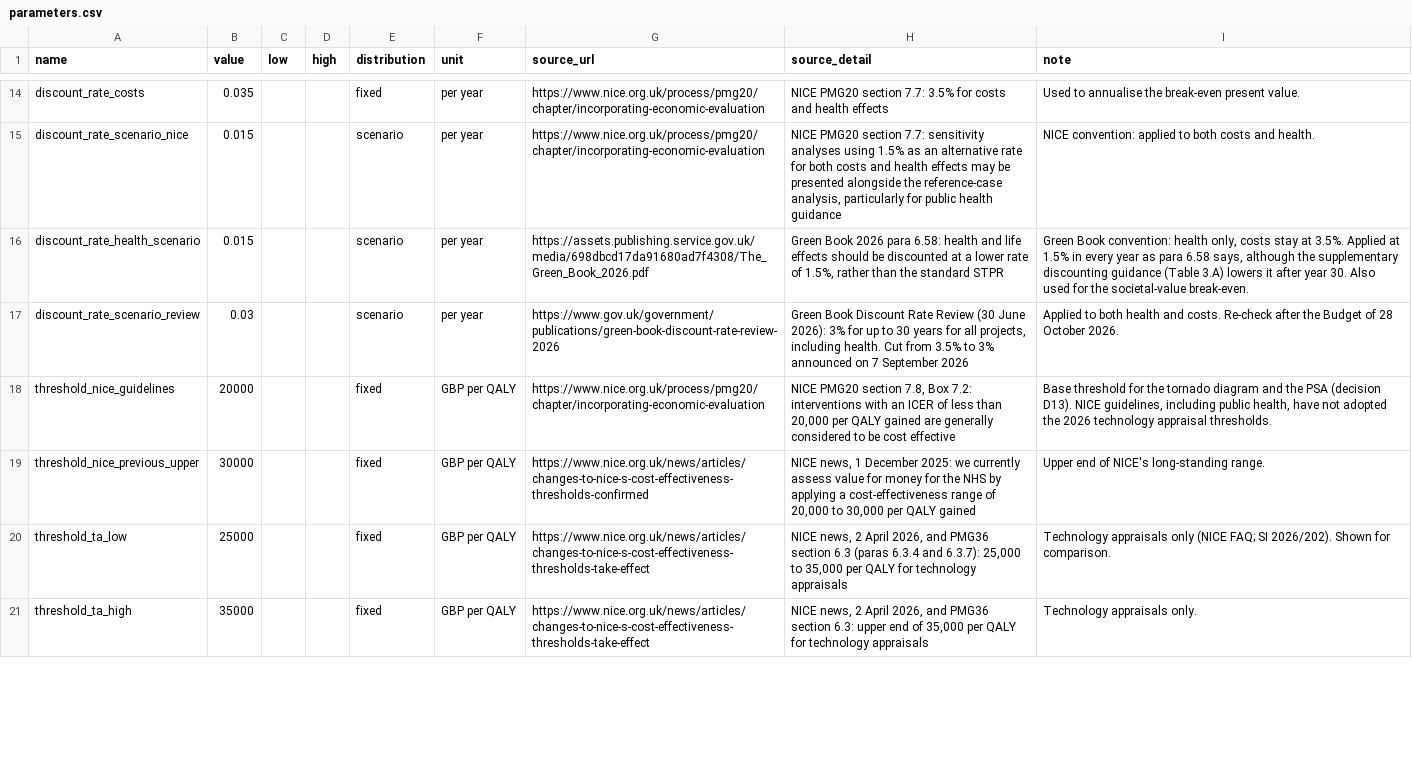
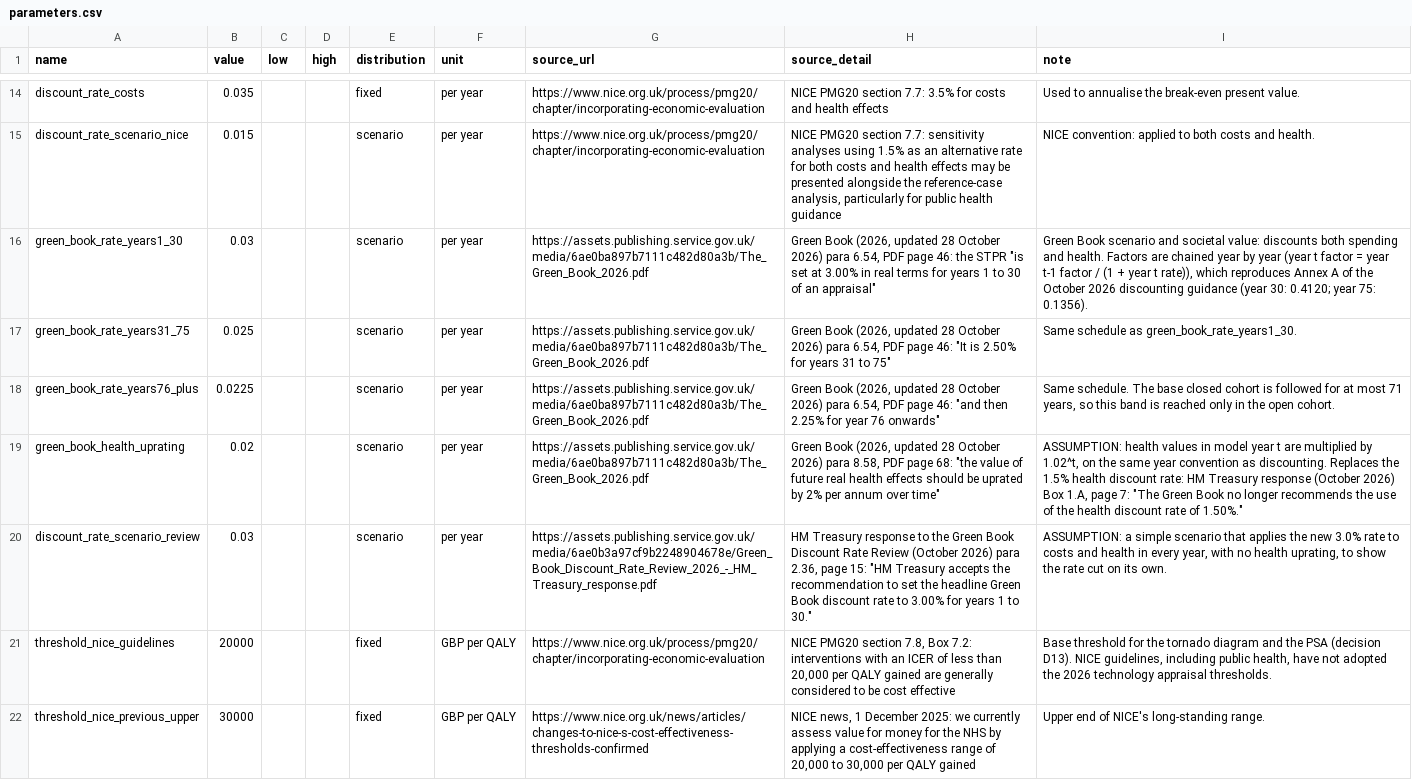
Before and after one commit to LKOTA97/london-air-health, a CSV file: model/parameters.csv, drawn as a sheet; only a part is shown, gaps mark what is left out; the shorter side is filled out with more unchanged rows; the diff covers the shown part only.

Commit message:
Update Green Book discounting after the Budget of 28 October 2026
The revised Green Book cuts the discount rate to 3% for years 1 to 30
(2.5% for 31 to 75, 2.25% from 76) and replaces the 1.5% health rate
with 2% a year uprating of health values. The Green Book scenario and
the societal value now follow these rules, with discount factors
tested against Annex A of the October 2026 discounting guidance.

The base case (NICE, 3.5%) is unchanged. The Green Book scenario rises
from 214.3m to 254.1m a year and the societal value from 905.9m to
1,074.0m. Discount rates now cross the factor-of-two line, so the
dashboard names both inputs that do. Sources, decision log (D24) and
notes updated. The tornado legend no longer overlaps the longest bar.

```diff
--- a/model/parameters.csv
+++ b/model/parameters.csv
@@ -15,4 +15,7 @@ discount_rate_costs,0.035,,,fixed,per year,https://www.nice.org.uk/process/pmg20
 discount_rate_scenario_nice,0.015,,,scenario,per year,https://www.nice.org.uk/process/pmg20/chapter/incorporating-economic-evaluation,"NICE PMG20 section 7.7: sensitivity analyses using 1.5% as an alternative rate for both costs and health effects may be presented alongside the reference-case analysis, particularly for public health guidance",NICE convention: applied to both costs and health.
-discount_rate_health_scenario,0.015,,,scenario,per year,https://assets.publishing.service.gov.uk/media/698dbcd17da91680ad7f4308/The_Green_Book_2026.pdf,"Green Book 2026 para 6.58: health and life effects should be discounted at a lower rate of 1.5%, rather than the standard STPR","Green Book convention: health only, costs stay at 3.5%. Applied at 1.5% in every year as para 6.58 says, although the supplementary discounting guidance (Table 3.A) lowers it after year 30. Also used for the societal-value break-even."
-discount_rate_scenario_review,0.03,,,scenario,per year,https://www.gov.uk/government/publications/green-book-discount-rate-review-2026,"Green Book Discount Rate Review (30 June 2026): 3% for up to 30 years for all projects, including health. Cut from 3.5% to 3% announced on 7 September 2026",Applied to both health and costs. Re-check after the Budget of 28 October 2026.
+green_book_rate_years1_30,0.03,,,scenario,per year,https://assets.publishing.service.gov.uk/media/6ae0ba897b7111c482d80a3b/The_Green_Book_2026.pdf,"Green Book (2026, updated 28 October 2026) para 6.54, PDF page 46: the STPR ""is set at 3.00% in real terms for years 1 to 30 of an appraisal""","Green Book scenario and societal value: discounts both spending and health. Factors are chained year by year (year t factor = year t-1 factor / (1 + year t rate)), which reproduces Annex A of the October 2026 discounting guidance (year 30: 0.4120; year 75: 0.1356)."
+green_book_rate_years31_75,0.025,,,scenario,per year,https://assets.publishing.service.gov.uk/media/6ae0ba897b7111c482d80a3b/The_Green_Book_2026.pdf,"Green Book (2026, updated 28 October 2026) para 6.54, PDF page 46: ""It is 2.50% for years 31 to 75""",Same schedule as green_book_rate_years1_30.
+green_book_rate_years76_plus,0.0225,,,scenario,per year,https://assets.publishing.service.gov.uk/media/6ae0ba897b7111c482d80a3b/The_Green_Book_2026.pdf,"Green Book (2026, updated 28 October 2026) para 6.54, PDF page 46: ""and then 2.25% for year 76 onwards""","Same schedule. The base closed cohort is followed for at most 71 years, so this band is reached only in the open cohort."
+green_book_health_uprating,0.02,,,scenario,per year,https://assets.publishing.service.gov.uk/media/6ae0ba897b7111c482d80a3b/The_Green_Book_2026.pdf,"Green Book (2026, updated 28 October 2026) para 8.58, PDF page 68: ""the value of future real health effects should be uprated by 2% per annum over time""","ASSUMPTION: health values in model year t are multiplied by 1.02^t, on the same year convention as discounting. Replaces the 1.5% health discount rate: HM Treasury response (October 2026) Box 1.A, page 7: ""The Green Book no longer recommends the use of the health discount rate of 1.50%."""
+discount_rate_scenario_review,0.03,,,scenario,per year,https://assets.publishing.service.gov.uk/media/6ae0b3a97cf9b2248904678e/Green_Book_Discount_Rate_Review_2026_-_HM_Treasury_response.pdf,"HM Treasury response to the Green Book Discount Rate Review (October 2026) para 2.36, page 15: ""HM Treasury accepts the recommendation to set the headline Green Book discount rate to 3.00% for years 1 to 30.""","ASSUMPTION: a simple scenario that applies the new 3.0% rate to costs and health in every year, with no health uprating, to show the rate cut on its own."
 threshold_nice_guidelines,20000,,,fixed,GBP per QALY,https://www.nice.org.uk/process/pmg20/chapter/incorporating-economic-evaluation,"NICE PMG20 section 7.8, Box 7.2: interventions with an ICER of less than 20,000 per QALY gained are generally considered to be cost effective","Base threshold for the tornado diagram and the PSA (decision D13). NICE guidelines, including public health, have not adopted the 2026 technology appraisal thresholds."
```
Also changed, not shown: 1 edited cell elsewhere in this file, outputs/breakeven.csv, outputs/oneway.csv, 16 other files.
